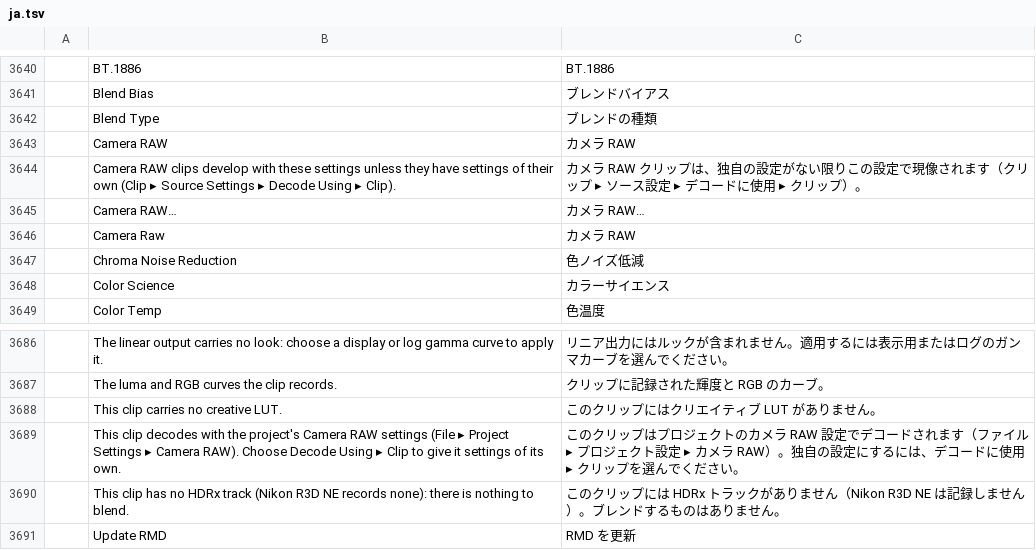
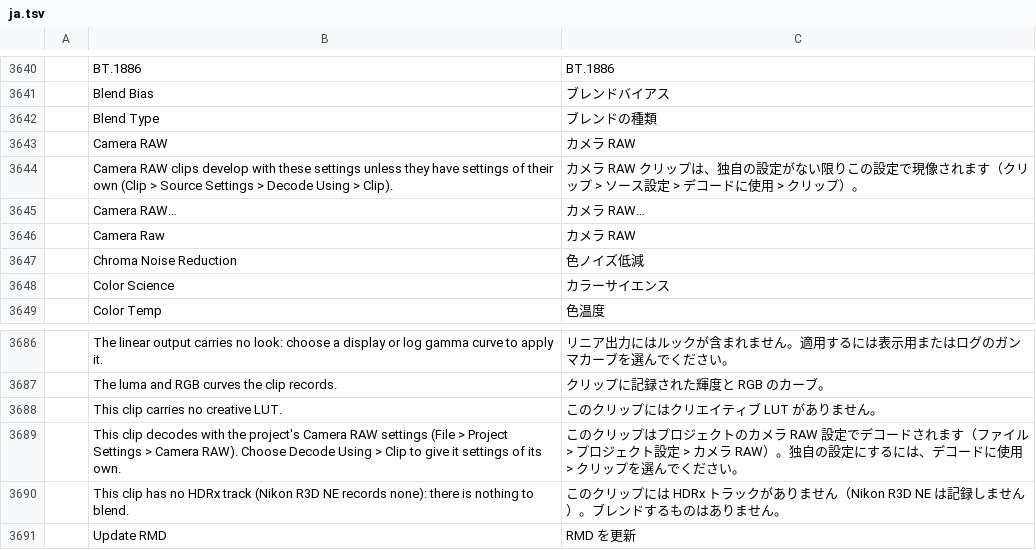
Before and after one commit to admbe/filmcraft, a TSV file: crates/ui-egui/src/i18n/ja.tsv, drawn as a sheet; only a part is shown, gaps mark what is left out.

```diff
--- a/crates/ui-egui/src/i18n/ja.tsv
+++ b/crates/ui-egui/src/i18n/ja.tsv
@@ -3643,3 +3643,3 @@
 	Camera RAW	カメラ RAW
-	Camera RAW clips develop with these settings unless they have settings of their own (Clip ▸ Source Settings ▸ Decode Using ▸ Clip).	カメラ RAW クリップは、独自の設定がない限りこの設定で現像されます（クリップ ▸ ソース設定 ▸ デコードに使用 ▸ クリップ）。
+	Camera RAW clips develop with these settings unless they have settings of their own (Clip > Source Settings > Decode Using > Clip).	カメラ RAW クリップは、独自の設定がない限りこの設定で現像されます（クリップ > ソース設定 > デコードに使用 > クリップ）。
 	Camera RAW…	カメラ RAW…
@@ -3688,3 +3688,3 @@
 	This clip carries no creative LUT.	このクリップにはクリエイティブ LUT がありません。
-	This clip decodes with the project's Camera RAW settings (File ▸ Project Settings ▸ Camera RAW). Choose Decode Using ▸ Clip to give it settings of its own.	このクリップはプロジェクトのカメラ RAW 設定でデコードされます（ファイル ▸ プロジェクト設定 ▸ カメラ RAW）。独自の設定にするには、デコードに使用 ▸ クリップを選んでください。
+	This clip decodes with the project's Camera RAW settings (File > Project Settings > Camera RAW). Choose Decode Using > Clip to give it settings of its own.	このクリップはプロジェクトのカメラ RAW 設定でデコードされます（ファイル > プロジェクト設定 > カメラ RAW）。独自の設定にするには、デコードに使用 > クリップを選んでください。
 	This clip has no HDRx track (Nikon R3D NE records none): there is nothing to blend.	このクリップには HDRx トラックがありません（Nikon R3D NE は記録しません）。ブレンドするものはありません。
```
Also changed, not shown: crates/ui-egui/src/i18n/es.tsv, crates/ui-egui/src/i18n/zh-cn.tsv, 2 other files.
